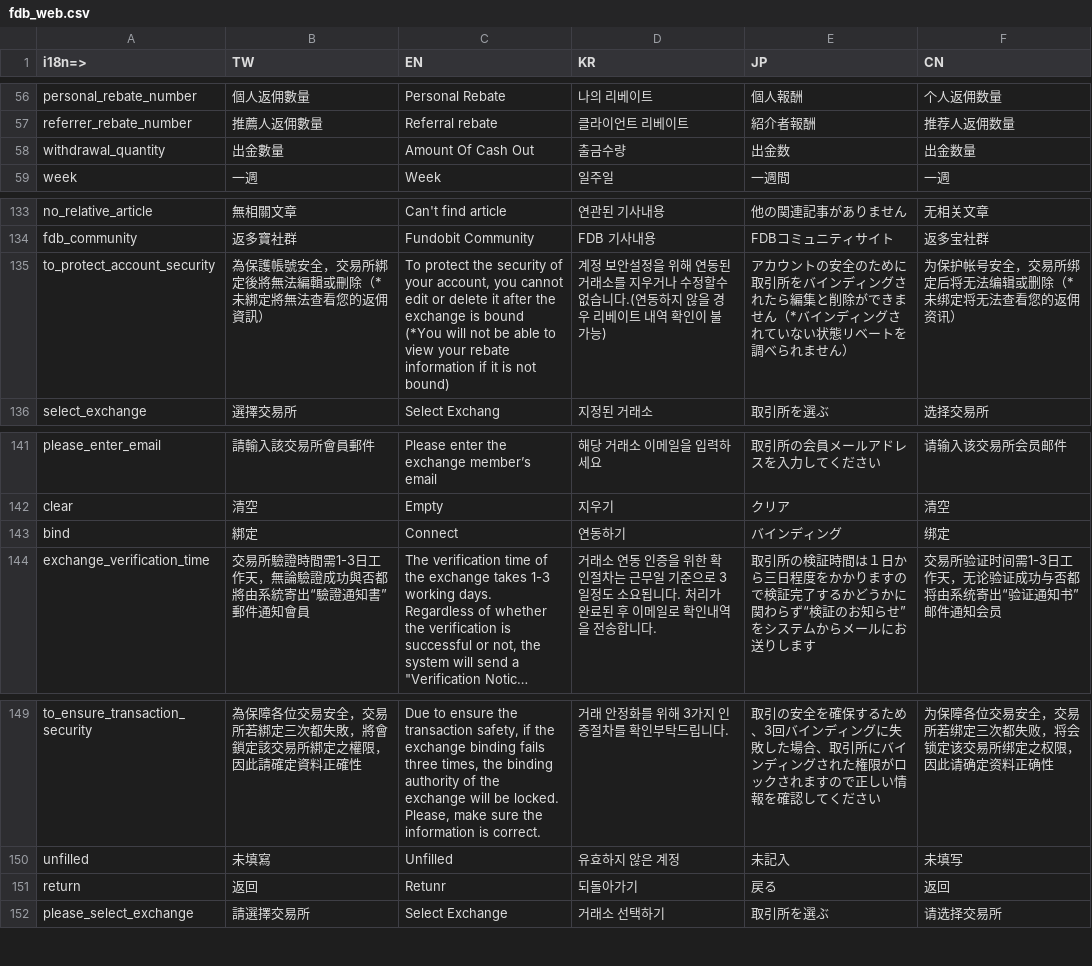
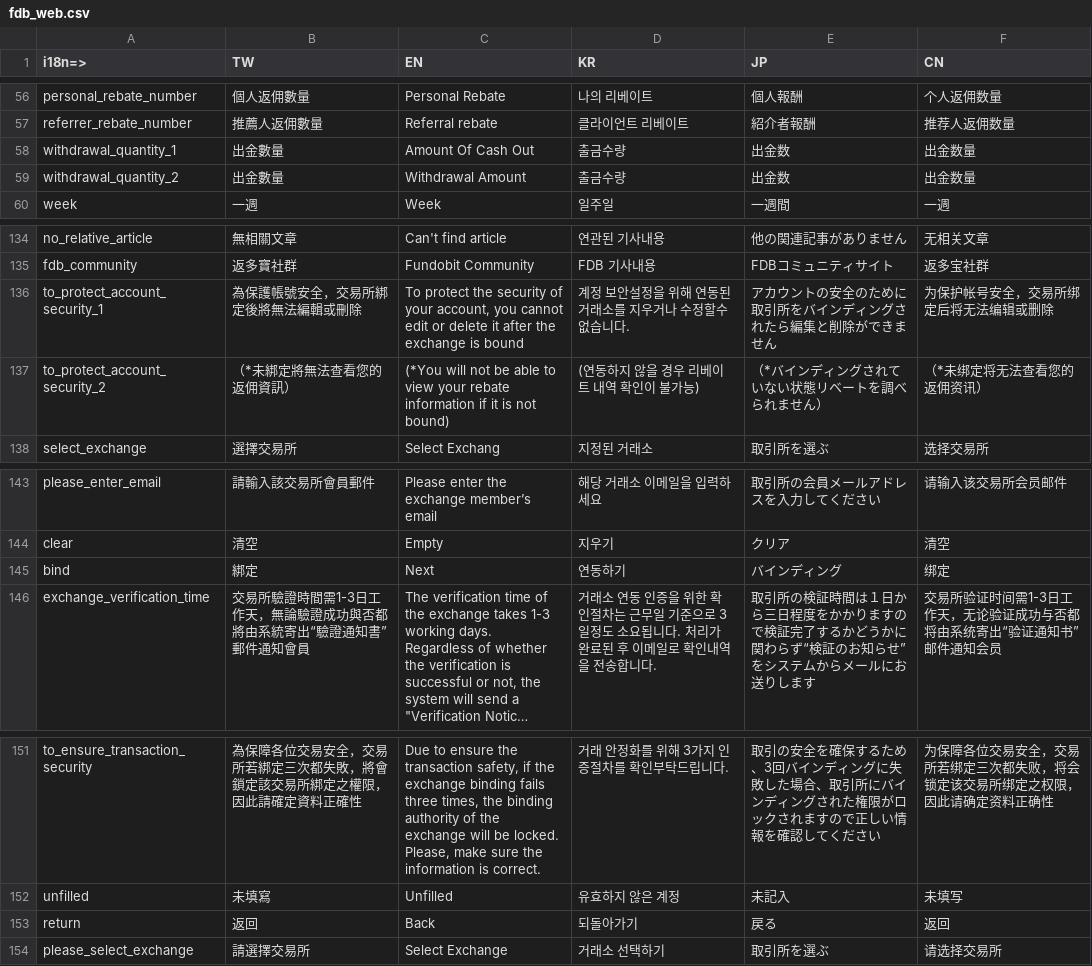
Before and after one commit to livepower0815/fdb-web, a CSV file: src/locales/fdb_web.csv, drawn as a sheet; only a part is shown, gaps mark what is left out; long unchanged cells end in …; removed rows and columns are numbered as before the commit, all else as after; the diff names each change by its address in the sheet, - before the commit and + after, or states it on an @@ line.

```diff
--- a/src/locales/fdb_web.csv
+++ b/src/locales/fdb_web.csv
-A58 (i18n=>): withdrawal_quantity
+A58 (i18n=>): withdrawal_quantity_1
+row 59: withdrawal_quantity_2 | 出金數量 | Withdrawal Amount | 출금수량 | 出金数 | 出金数量
-row 135: to_protect_account_security | 為保護帳號安全，交易所綁定後將無法編輯或刪除（*未綁定將無法查看您的返佣資訊） | To protect the security of your account, you cannot edit or delete it after the exchange is bound (*You will not be able to view your rebate information if it is not bound) | 계정 보안설정을 위해 연동된 거래소를 지우거나 수정할수 없습니다.(연동하지 않을 경우 리베이트 내역 확인이 불가능) | アカウントの安全のために取引所をバインディングされたら編集と削除ができません（*バインディングされていない状態リベートを調べられません） | 为保护帐号安全，交易所绑定后将无法编辑或删除（*未绑定将无法查看您的返佣资讯）
+row 136: to_protect_account_security_1 | 為保護帳號安全，交易所綁定後將無法編輯或刪除 | To protect the security of your account, you cannot edit or delete it after the exchange is bound | 계정 보안설정을 위해 연동된 거래소를 지우거나 수정할수 없습니다. | アカウントの安全のために取引所をバインディングされたら編集と削除ができません | 为保护帐号安全，交易所绑定后将无法编辑或删除
+row 137: to_protect_account_security_2 | （*未綁定將無法查看您的返佣資訊） | (*You will not be able to view your rebate information if it is not bound) | (연동하지 않을 경우 리베이트 내역 확인이 불가능) | （*バインディングされていない状態リベートを調べられません） | （*未绑定将无法查看您的返佣资讯）
-C145 (EN): Connect
+C145 (EN): Next
-C153 (EN): Retunr
+C153 (EN): Back
```
Also changed, not shown: 39 other files.
